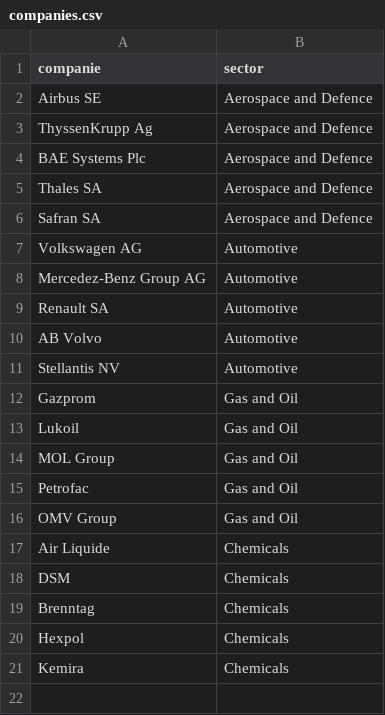
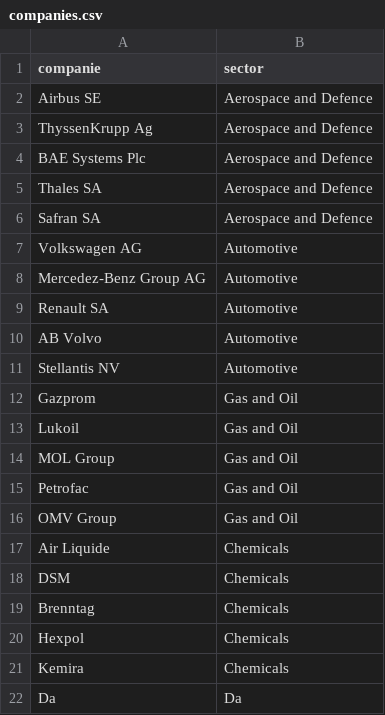
Before and after one commit to RaduADumitru/esg_viewer, a CSV file: data/companies.csv, drawn as a sheet; the diff names each change by its address in the sheet, - before the commit and + after, or states it on an @@ line.

Commit message:
Company selection list

```diff
--- a/data/companies.csv
+++ b/data/companies.csv
+row 22: Da | Da
```
Also changed, not shown: 3 other files.
